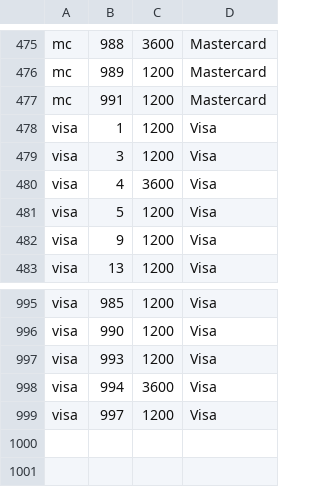
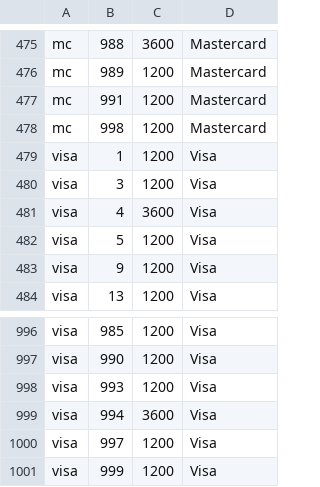
Before and after one commit to jodatut/2020, a CSV file: koodiesimerkit/result_dataframe.csv, drawn as a sheet; only a part is shown, gaps mark what is left out.

```diff
--- a/koodiesimerkit/result_dataframe.csv
+++ b/koodiesimerkit/result_dataframe.csv
@@ -477,2 +477,3 @@ mc,989,1200,Mastercard
 mc,991,1200,Mastercard
+mc,998,1200,Mastercard
 visa,1,1200,Visa
@@ -999 +1000,2 @@ visa,994,3600,Visa
 visa,997,1200,Visa
+visa,999,1200,Visa
```
Also changed, not shown: 2 other files.
